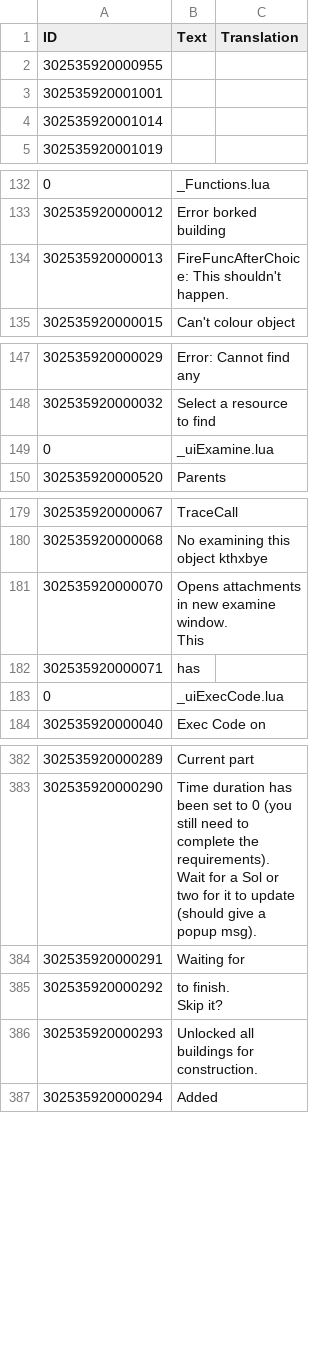
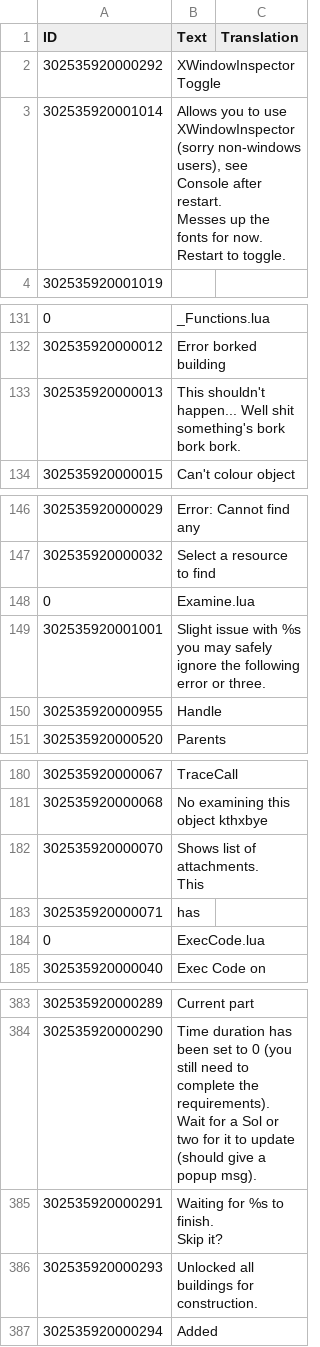
Before and after one commit to ChoGGi/SurvivingMars_CheatMods, a CSV file: Expanded Cheat Menu/Locales/English.csv, drawn as a sheet; only a part is shown, gaps mark what is left out; removed rows and columns are numbered as before the commit, all else as after; ↵ is a line break in a cell; the diff covers the shown part only; the diff names each change by its address in the sheet, - before the commit and + after, or states it on an @@ line.

Commit message:
Expanded Cheat Menu:
Added:
Help>Text: Hopefully useful info for modders.
History textbox to Console dialog (technically in the previous commit).
Debug>XWindowInspector Toggle: Adds an option to view/edit windows to Console (Scripts).

Fixed:
Issue with custom OnMsgs.

ExpandedCheatMenu@choggi.org

```diff
--- a/Expanded Cheat Menu/Locales/English.csv
+++ b/Expanded Cheat Menu/Locales/English.csv
-row 2: 302535920000955
-row 3: 302535920001001
+row 2: 302535920000292 | XWindowInspector Toggle
-B3 (Text): (empty)
+B3 (Text): Allows you to use XWindowInspector (sorry non-windows users), see Console after restart. ↵ Messes up the fonts for now. ↵ Restart to toggle.
-B133 (Text): FireFuncAfterChoice: This shouldn't happen.
+B133 (Text): This shouldn't happen... Well shit something's bork bork bork.
-B148 (Text): _uiExamine.lua
+B148 (Text): Examine.lua
+row 149: 302535920001001 | Slight issue with %s you may safely ignore the following error or three.
+row 150: 302535920000955 | Handle
-B182 (Text): Opens attachments in new examine window. ↵ This
+B182 (Text): Shows list of attachments. ↵ This
-B184 (Text): _uiExecCode.lua
+B184 (Text): ExecCode.lua
-B385 (Text): Waiting for
+B385 (Text): Waiting for %s to finish. ↵ Skip it?
-row 385: 302535920000292 | to finish. ↵ Skip it?
```
Also changed, not shown: 4 edited cells elsewhere in this file, 22 other files.
